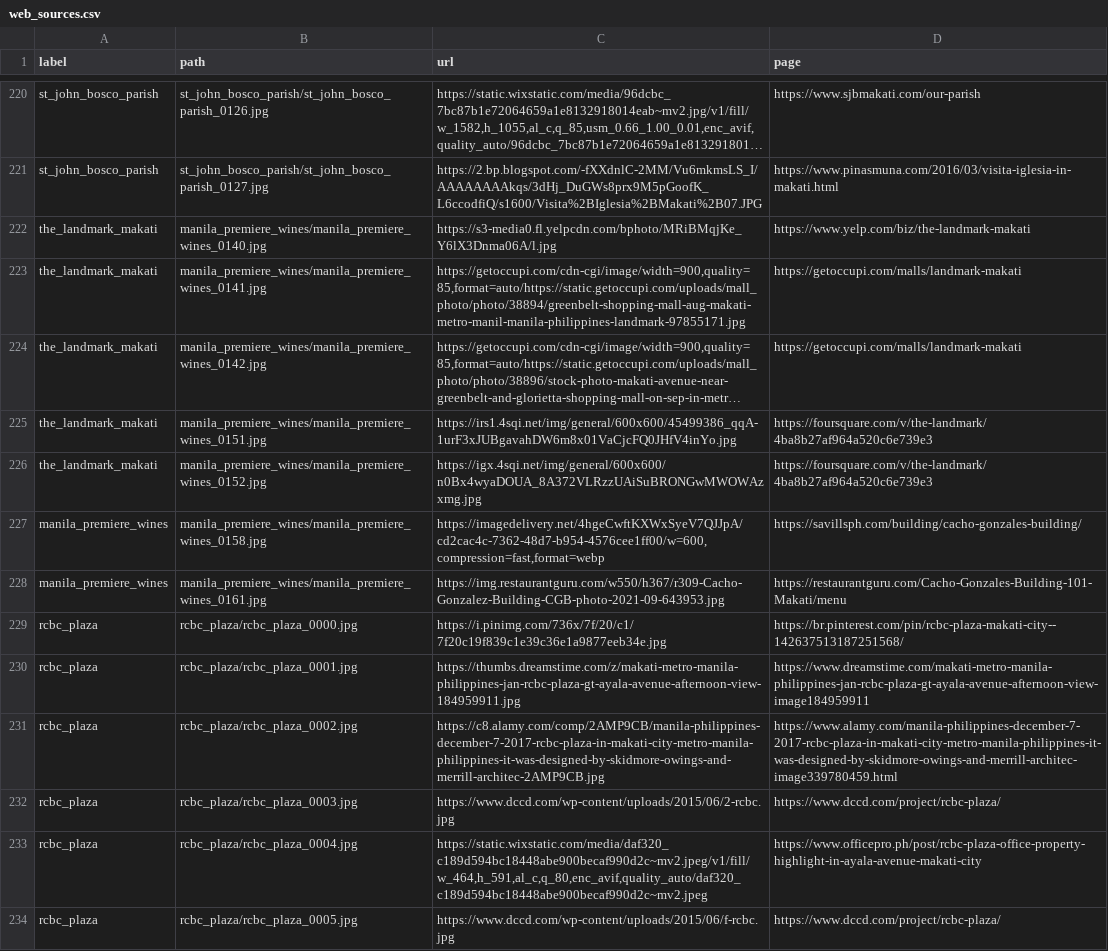
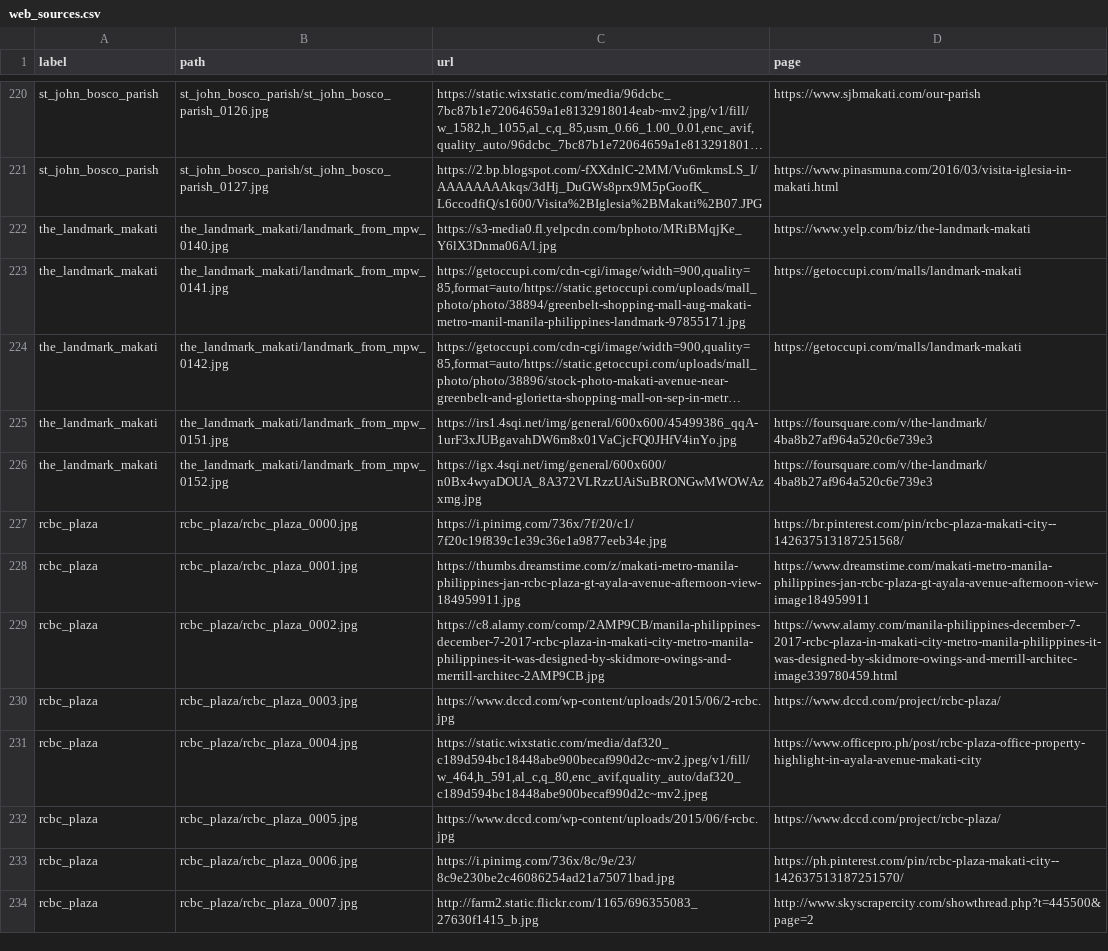
Before and after one commit to x1lde/Para-Po, a CSV file: ml/web_sources.csv, drawn as a sheet; only a part is shown, gaps mark what is left out; the shorter side is filled out with more unchanged rows; long unchanged cells end in …; the diff names each change by its address in the sheet, - before the commit and + after, or states it on an @@ line.

```diff
--- a/ml/web_sources.csv
+++ b/ml/web_sources.csv
-B222 (path): manila_premiere_wines/manila_premiere_wines_0140.jpg
+B222 (path): the_landmark_makati/landmark_from_mpw_0140.jpg
-B223 (path): manila_premiere_wines/manila_premiere_wines_0141.jpg
+B223 (path): the_landmark_makati/landmark_from_mpw_0141.jpg
-B224 (path): manila_premiere_wines/manila_premiere_wines_0142.jpg
+B224 (path): the_landmark_makati/landmark_from_mpw_0142.jpg
-B225 (path): manila_premiere_wines/manila_premiere_wines_0151.jpg
+B225 (path): the_landmark_makati/landmark_from_mpw_0151.jpg
-B226 (path): manila_premiere_wines/manila_premiere_wines_0152.jpg
+B226 (path): the_landmark_makati/landmark_from_mpw_0152.jpg
-row 227: manila_premiere_wines | manila_premiere_wines/manila_premiere_wines_0158.jpg | https://imagedelivery.net/4hgeCwftKXWxSyeV7QJJpA/cd2cac4c-7362-48d7-b954-4576cee1ff00/w=600,compression=fast,format=webp | https://savillsph.com/building/cacho-gonzales-building/
-row 228: manila_premiere_wines | manila_premiere_wines/manila_premiere_wines_0161.jpg | https://img.restaurantguru.com/w550/h367/r309-Cacho-Gonzalez-Building-CGB-photo-2021-09-643953.jpg | https://restaurantguru.com/Cacho-Gonzales-Building-101-Makati/menu
```
Also changed, not shown: 12 other files.
